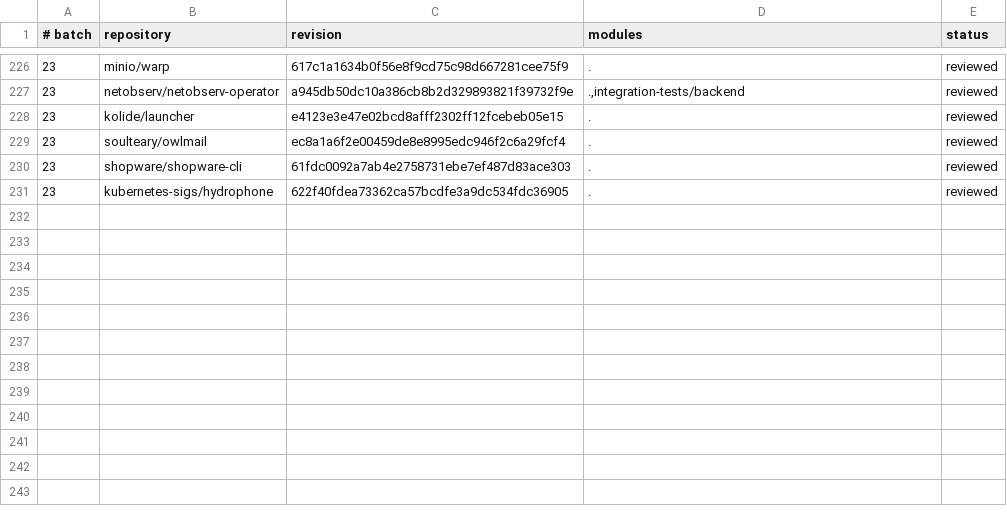
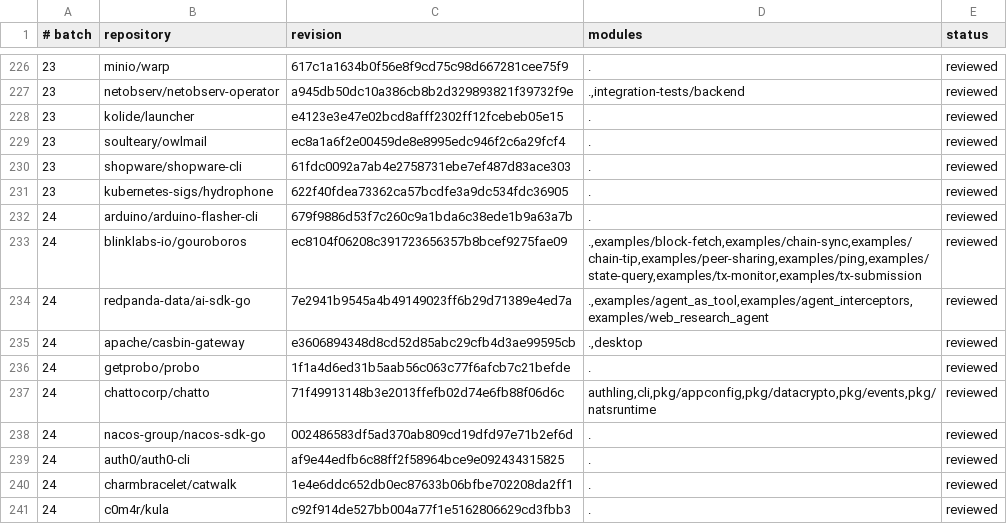
Before and after one commit to kojah/gohawk, a TSV file: benchmarks/precision/audits/500-repository.tsv, drawn as a sheet; only a part is shown, gaps mark what is left out; the diff names each change by its address in the sheet, - before the commit and + after, or states it on an @@ line.

Commit message:
record batch-twenty-four precision audit

```diff
--- a/benchmarks/precision/audits/500-repository.tsv
+++ b/benchmarks/precision/audits/500-repository.tsv
+row 232: 24 | arduino/arduino-flasher-cli | 679f9886d53f7c260c9a1bda6c38ede1b9a63a7b | . | reviewed
+row 233: 24 | blinklabs-io/gouroboros | ec8104f06208c391723656357b8bcef9275fae09 | .,examples/block-fetch,examples/chain-sync,examples/chain-tip,examples/peer-sharing,examples/ping,examples/state-query,examples/tx-monitor,examples/tx-submission | reviewed
+row 234: 24 | redpanda-data/ai-sdk-go | 7e2941b9545a4b49149023ff6b29d71389e4ed7a | .,examples/agent_as_tool,examples/agent_interceptors,examples/web_research_agent | reviewed
+row 235: 24 | apache/casbin-gateway | e3606894348d8cd52d85abc29cfb4d3ae99595cb | .,desktop | reviewed
+row 236: 24 | getprobo/probo | 1f1a4d6ed31b5aab56c063c77f6afcb7c21befde | . | reviewed
+row 237: 24 | chattocorp/chatto | 71f49913148b3e2013ffefb02d74e6fb88f06d6c | authling,cli,pkg/appconfig,pkg/datacrypto,pkg/events,pkg/natsruntime | reviewed
+row 238: 24 | nacos-group/nacos-sdk-go | 002486583df5ad370ab809cd19dfd97e71b2ef6d | . | reviewed
+row 239: 24 | auth0/auth0-cli | af9e44edfb6c88ff2f58964bce9e092434315825 | . | reviewed
+row 240: 24 | charmbracelet/catwalk | 1e4e6ddc652db0ec87633b06bfbe702208da2ff1 | . | reviewed
+row 241: 24 | c0m4r/kula | c92f914de527bb004a77f1e5162806629cd3fbb3 | . | reviewed
```
Also changed, not shown: 5 other files.
